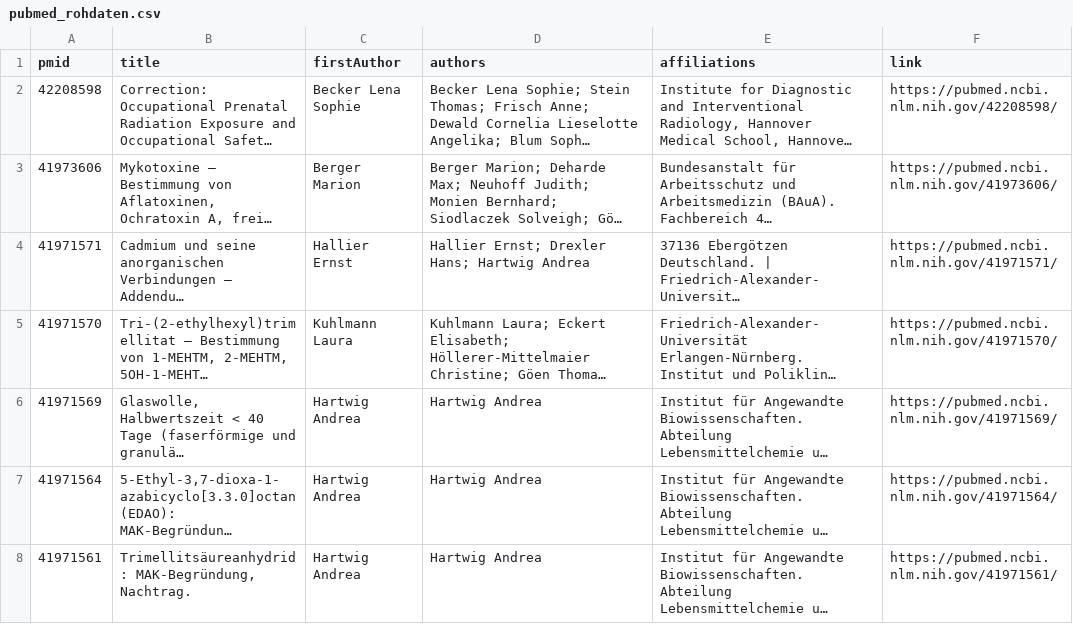
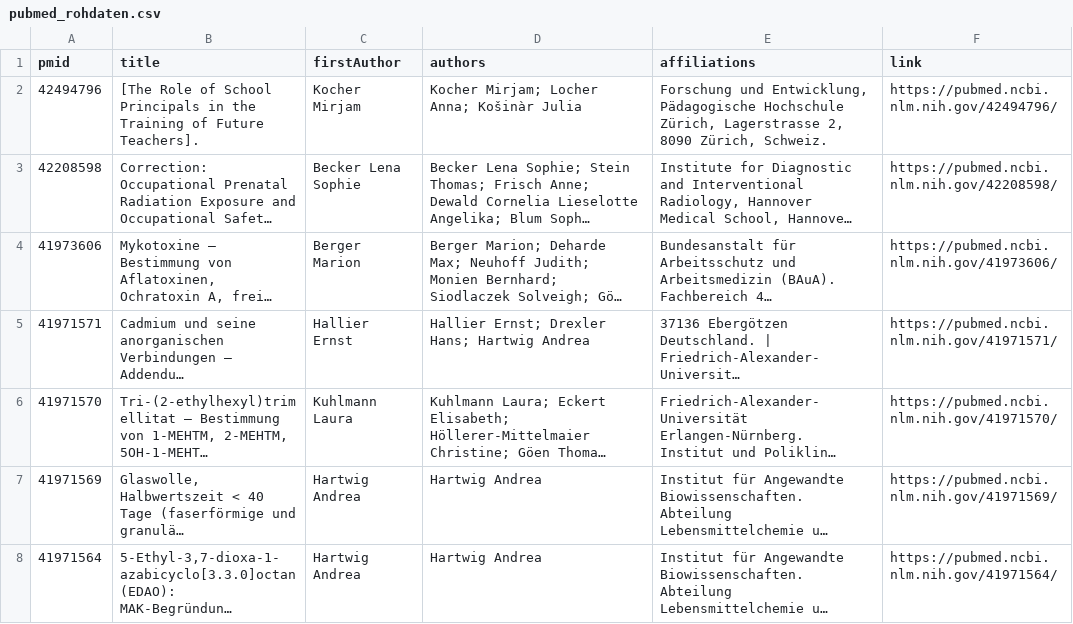
Before and after one commit to ToniBranke/mihub2, a CSV file: pubmed_rohdaten.csv, drawn as a sheet; only a part is shown; the shorter side is filled out with more unchanged rows; long unchanged cells end in …; the diff covers the shown part only; the diff names each change by its address in the sheet, - before the commit and + after, or states it on an @@ line.

```diff
--- a/pubmed_rohdaten.csv
+++ b/pubmed_rohdaten.csv
+row 2: 42494796 | [The Role of School Principals in the Training of Future Teachers]. | Kocher Mirjam | Kocher Mirjam; Locher Anna; Košinàr Julia | Forschung und Entwicklung, Pädagogische Hochschule Zürich, Lagerstrasse 2, 8090 Zürich, Schweiz. | https://pubmed.ncbi.nlm.nih.gov/42494796/
```
Also changed, not shown: 1 removed row elsewhere in this file, 6 other files.
